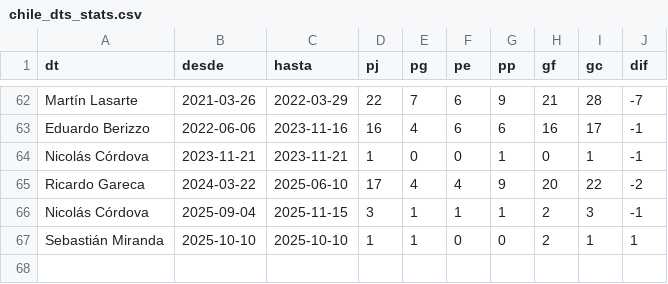
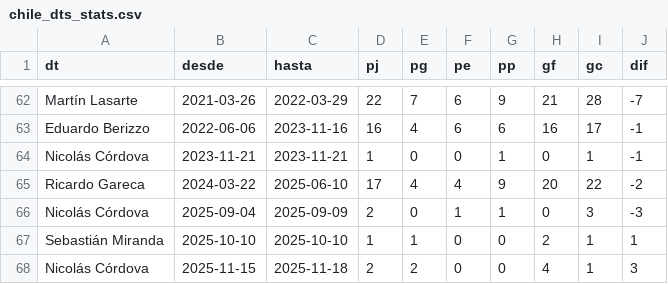
Before and after one commit to Dato-Futbol/gha-chile-games, a CSV file: chile_dts_stats.csv, drawn as a sheet; only a part is shown, gaps mark what is left out.

```diff
--- a/chile_dts_stats.csv
+++ b/chile_dts_stats.csv
@@ -65,3 +65,4 @@ Nicolás Córdova,2023-11-21,2023-11-21,1,0,0,1,0,1,-1
 Ricardo Gareca,2024-03-22,2025-06-10,17,4,4,9,20,22,-2
-Nicolás Córdova,2025-09-04,2025-11-15,3,1,1,1,2,3,-1
+Nicolás Córdova,2025-09-04,2025-09-09,2,0,1,1,0,3,-3
 Sebastián Miranda,2025-10-10,2025-10-10,1,1,0,0,2,1,1
+Nicolás Córdova,2025-11-15,2025-11-18,2,2,0,0,4,1,3
```
Also changed, not shown: chile_games.csv.
